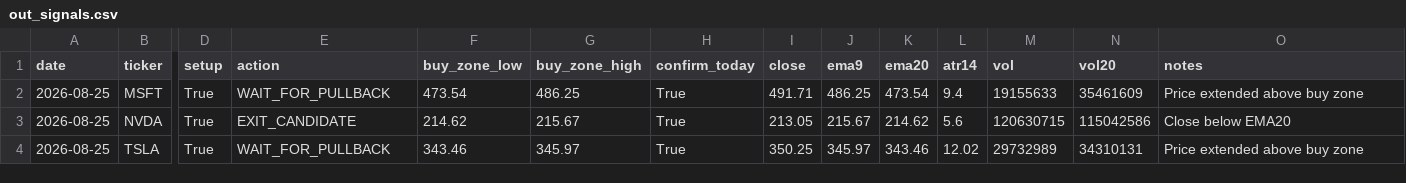
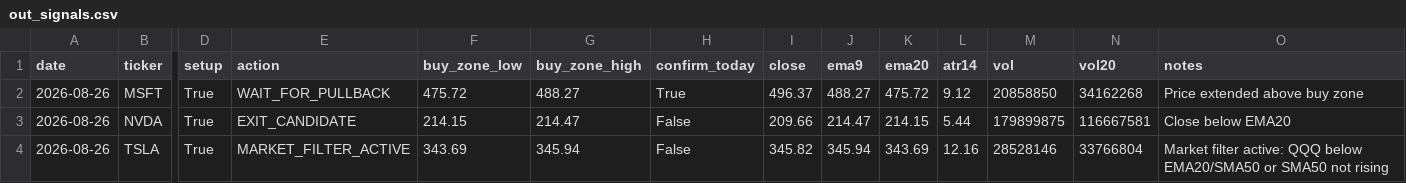
Before and after one commit to Ayodukale/S_B, a CSV file: data/out_signals.csv, drawn as a sheet; only a part is shown, gaps mark what is left out; the diff covers the shown part only; the diff names each change by its address in the sheet, - before the commit and + after, or states it on an @@ line.

```diff
--- a/data/out_signals.csv
+++ b/data/out_signals.csv
-A2:A4 (date): 2026-08-25
+A2:A4 (date): 2026-08-26
-F2 (buy_zone_low): 473.54
+F2 (buy_zone_low): 475.72
-G2 (buy_zone_high): 486.25
+G2 (buy_zone_high): 488.27
-I2 (close): 491.71
+I2 (close): 496.37
-J2 (ema9): 486.25
+J2 (ema9): 488.27
-K2 (ema20): 473.54
+K2 (ema20): 475.72
-L2 (atr14): 9.4
+L2 (atr14): 9.12
-M2 (vol): 19155633
+M2 (vol): 20858850
-N2 (vol20): 35461609
+N2 (vol20): 34162268
-F3 (buy_zone_low): 214.62
+F3 (buy_zone_low): 214.15
-G3 (buy_zone_high): 215.67
+G3 (buy_zone_high): 214.47
-H3:H4 (confirm_today): True
+H3:H4 (confirm_today): False
-I3 (close): 213.05
+I3 (close): 209.66
-J3 (ema9): 215.67
+J3 (ema9): 214.47
-K3 (ema20): 214.62
+K3 (ema20): 214.15
-L3 (atr14): 5.6
+L3 (atr14): 5.44
-M3 (vol): 120630715
+M3 (vol): 179899875
-N3 (vol20): 115042586
+N3 (vol20): 116667581
-E4 (action): WAIT_FOR_PULLBACK
+E4 (action): MARKET_FILTER_ACTIVE
-F4 (buy_zone_low): 343.46
+F4 (buy_zone_low): 343.69
-G4 (buy_zone_high): 345.97
+G4 (buy_zone_high): 345.94
-I4 (close): 350.25
+I4 (close): 345.82
-J4 (ema9): 345.97
+J4 (ema9): 345.94
-K4 (ema20): 343.46
+K4 (ema20): 343.69
-L4 (atr14): 12.02
+L4 (atr14): 12.16
-M4 (vol): 29732989
+M4 (vol): 28528146
-N4 (vol20): 34310131
+N4 (vol20): 33766804
-O4 (notes): Price extended above buy zone
+O4 (notes): Market filter active: QQQ below EMA20/SMA50 or SMA50 not rising
```
Also changed, not shown: 21 edited cells elsewhere in this file, 3 other files.
